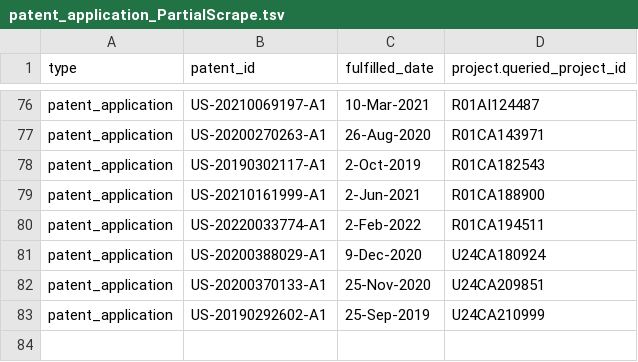
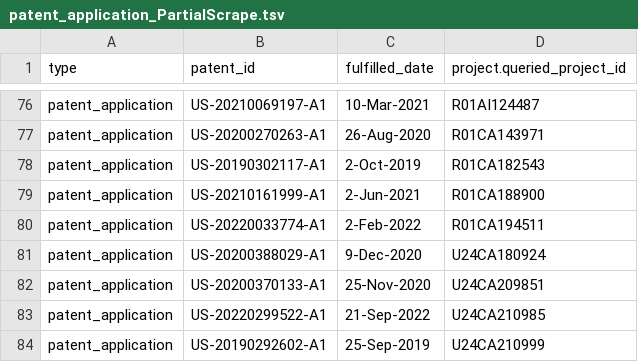
Before and after one commit to CBIIT/INS-ETL, a TSV file: data/patent_application_PartialScrape.tsv, drawn as a sheet; only a part is shown, gaps mark what is left out.

Commit message:
INS-306: Update Partial Scrape as of 09/23/2022

```diff
--- a/data/patent_application_PartialScrape.tsv
+++ b/data/patent_application_PartialScrape.tsv
@@ -82,2 +82,3 @@ patent_application	US-20200388029-A1	9-Dec-2020	U24CA180924
 patent_application	US-20200370133-A1	25-Nov-2020	U24CA209851
+patent_application	US-20220299522-A1	21-Sep-2022	U24CA210985
 patent_application	US-20190292602-A1	25-Sep-2019	U24CA210999
```
Also changed, not shown: 1 other file.
